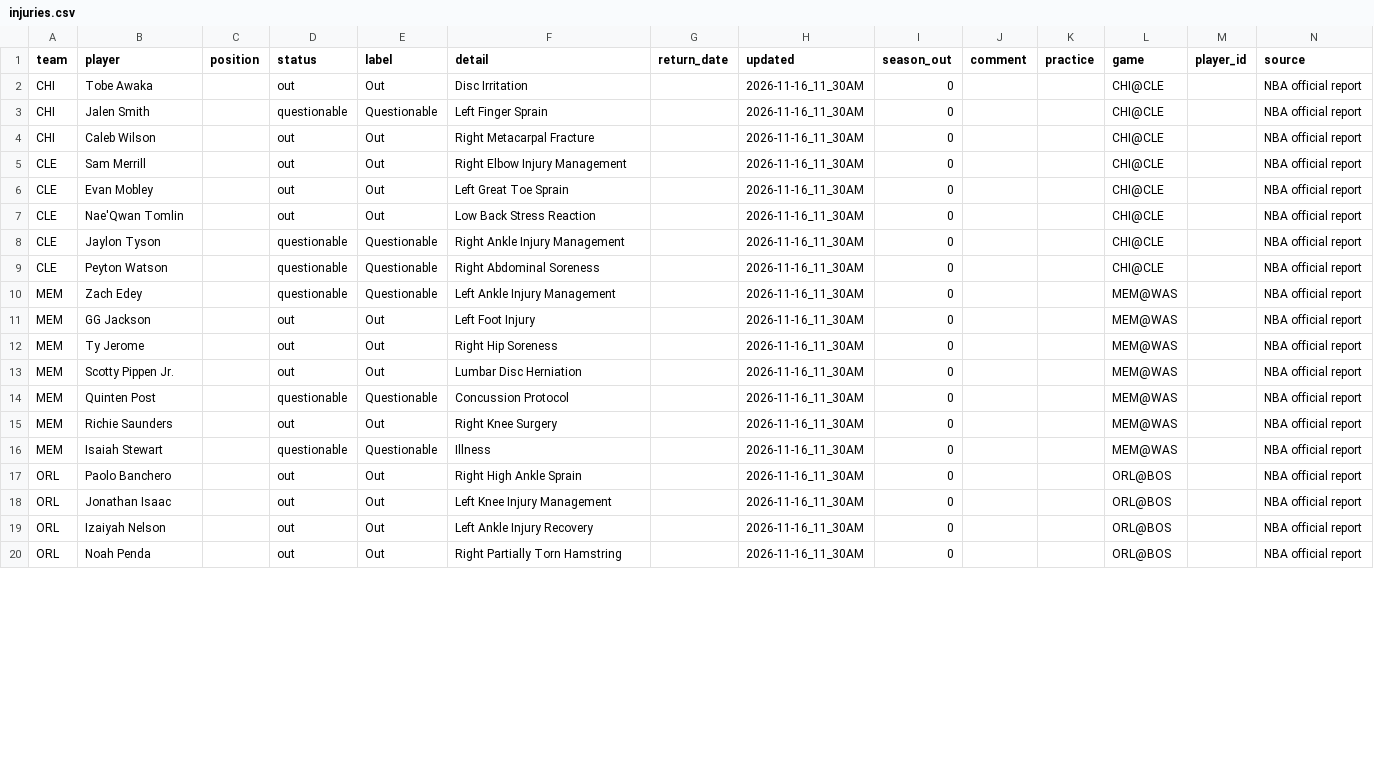
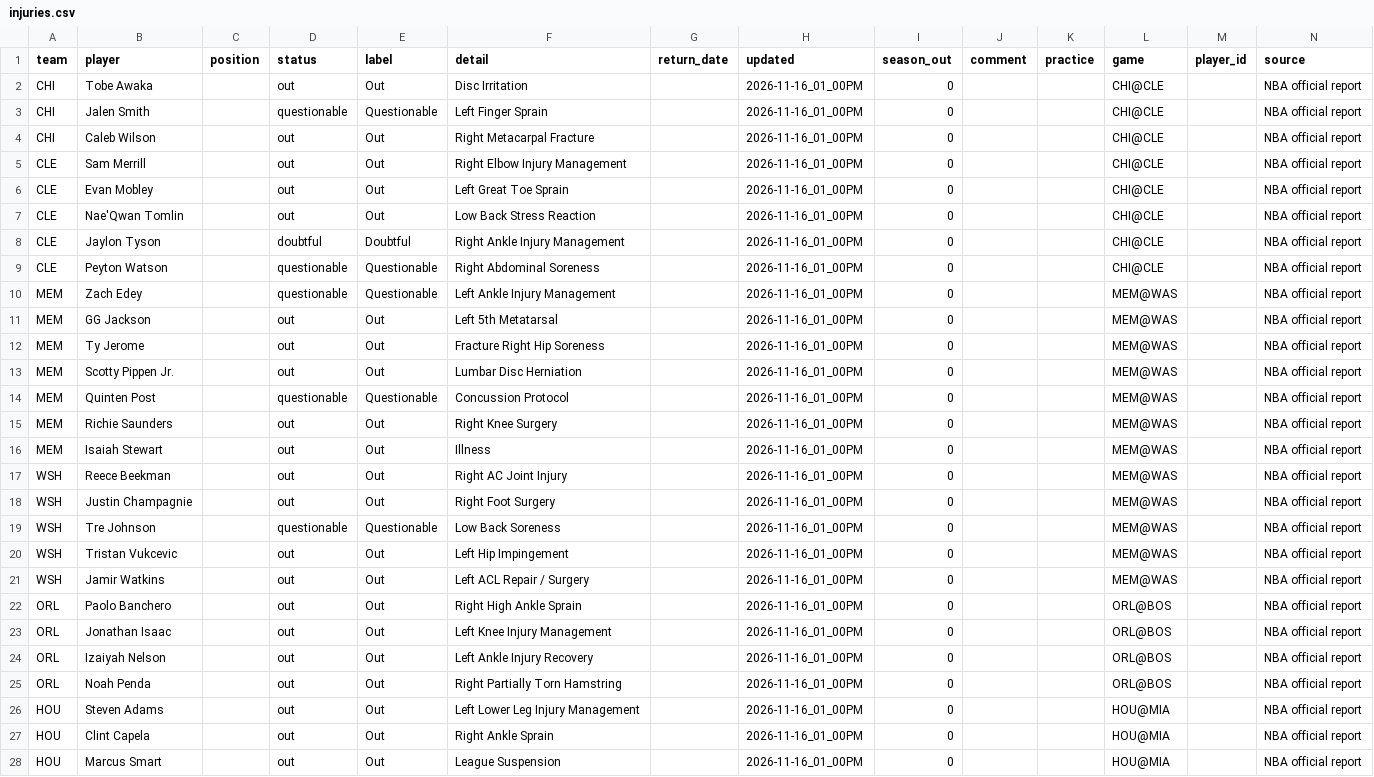
Before and after one commit to bwik4/Matchup-Lab, a CSV file: data/nba/injuries.csv, drawn as a sheet; only a part is shown; the diff covers the shown part only.

```diff
--- a/data/nba/injuries.csv
+++ b/data/nba/injuries.csv
@@ -1,20 +1,28 @@
 team,player,position,status,label,detail,return_date,updated,season_out,comment,practice,game,player_id,source
-CHI,Tobe Awaka,,out,Out,Disc Irritation,,2026-11-16_11_30AM,0,,,CHI@CLE,,NBA official report
-CHI,Jalen Smith,,questionable,Questionable,Left Finger Sprain,,2026-11-16_11_30AM,0,,,CHI@CLE,,NBA official report
-CHI,Caleb Wilson,,out,Out,Right Metacarpal Fracture,,2026-11-16_11_30AM,0,,,CHI@CLE,,NBA official report
-CLE,Sam Merrill,,out,Out,Right Elbow Injury Management,,2026-11-16_11_30AM,0,,,CHI@CLE,,NBA official report
-CLE,Evan Mobley,,out,Out,Left Great Toe Sprain,,2026-11-16_11_30AM,0,,,CHI@CLE,,NBA official report
-CLE,Nae'Qwan Tomlin,,out,Out,Low Back Stress Reaction,,2026-11-16_11_30AM,0,,,CHI@CLE,,NBA official report
-CLE,Jaylon Tyson,,questionable,Questionable,Right Ankle Injury Management,,2026-11-16_11_30AM,0,,,CHI@CLE,,NBA official report
-CLE,Peyton Watson,,questionable,Questionable,Right Abdominal Soreness,,2026-11-16_11_30AM,0,,,CHI@CLE,,NBA official report
-MEM,Zach Edey,,questionable,Questionable,Left Ankle Injury Management,,2026-11-16_11_30AM,0,,,MEM@WAS,,NBA official report
-MEM,GG Jackson,,out,Out,Left Foot Injury,,2026-11-16_11_30AM,0,,,MEM@WAS,,NBA official report
-MEM,Ty Jerome,,out,Out,Right Hip Soreness,,2026-11-16_11_30AM,0,,,MEM@WAS,,NBA official report
-MEM,Scotty Pippen Jr.,,out,Out,Lumbar Disc Herniation,,2026-11-16_11_30AM,0,,,MEM@WAS,,NBA official report
-MEM,Quinten Post,,questionable,Questionable,Concussion Protocol,,2026-11-16_11_30AM,0,,,MEM@WAS,,NBA official report
-MEM,Richie Saunders,,out,Out,Right Knee Surgery,,2026-11-16_11_30AM,0,,,MEM@WAS,,NBA official report
-MEM,Isaiah Stewart,,questionable,Questionable,Illness,,2026-11-16_11_30AM,0,,,MEM@WAS,,NBA official report
-ORL,Paolo Banchero,,out,Out,Right High Ankle Sprain,,2026-11-16_11_30AM,0,,,ORL@BOS,,NBA official report
-ORL,Jonathan Isaac,,out,Out,Left Knee Injury Management,,2026-11-16_11_30AM,0,,,ORL@BOS,,NBA official report
-ORL,Izaiyah Nelson,,out,Out,Left Ankle Injury Recovery,,2026-11-16_11_30AM,0,,,ORL@BOS,,NBA official report
-ORL,Noah Penda,,out,Out,Right Partially Torn Hamstring,,2026-11-16_11_30AM,0,,,ORL@BOS,,NBA official report
+CHI,Tobe Awaka,,out,Out,Disc Irritation,,2026-11-16_01_00PM,0,,,CHI@CLE,,NBA official report
+CHI,Jalen Smith,,questionable,Questionable,Left Finger Sprain,,2026-11-16_01_00PM,0,,,CHI@CLE,,NBA official report
+CHI,Caleb Wilson,,out,Out,Right Metacarpal Fracture,,2026-11-16_01_00PM,0,,,CHI@CLE,,NBA official report
+CLE,Sam Merrill,,out,Out,Right Elbow Injury Management,,2026-11-16_01_00PM,0,,,CHI@CLE,,NBA official report
+CLE,Evan Mobley,,out,Out,Left Great Toe Sprain,,2026-11-16_01_00PM,0,,,CHI@CLE,,NBA official report
+CLE,Nae'Qwan Tomlin,,out,Out,Low Back Stress Reaction,,2026-11-16_01_00PM,0,,,CHI@CLE,,NBA official report
+CLE,Jaylon Tyson,,doubtful,Doubtful,Right Ankle Injury Management,,2026-11-16_01_00PM,0,,,CHI@CLE,,NBA official report
+CLE,Peyton Watson,,questionable,Questionable,Right Abdominal Soreness,,2026-11-16_01_00PM,0,,,CHI@CLE,,NBA official report
+MEM,Zach Edey,,questionable,Questionable,Left Ankle Injury Management,,2026-11-16_01_00PM,0,,,MEM@WAS,,NBA official report
+MEM,GG Jackson,,out,Out,Left 5th Metatarsal,,2026-11-16_01_00PM,0,,,MEM@WAS,,NBA official report
+MEM,Ty Jerome,,out,Out,Fracture Right Hip Soreness,,2026-11-16_01_00PM,0,,,MEM@WAS,,NBA official report
+MEM,Scotty Pippen Jr.,,out,Out,Lumbar Disc Herniation,,2026-11-16_01_00PM,0,,,MEM@WAS,,NBA official report
+MEM,Quinten Post,,questionable,Questionable,Concussion Protocol,,2026-11-16_01_00PM,0,,,MEM@WAS,,NBA official report
+MEM,Richie Saunders,,out,Out,Right Knee Surgery,,2026-11-16_01_00PM,0,,,MEM@WAS,,NBA official report
+MEM,Isaiah Stewart,,out,Out,Illness,,2026-11-16_01_00PM,0,,,MEM@WAS,,NBA official report
+WSH,Reece Beekman,,out,Out,Right AC Joint Injury,,2026-11-16_01_00PM,0,,,MEM@WAS,,NBA official report
+WSH,Justin Champagnie,,out,Out,Right Foot Surgery,,2026-11-16_01_00PM,0,,,MEM@WAS,,NBA official report
+WSH,Tre Johnson,,questionable,Questionable,Low Back Soreness,,2026-11-16_01_00PM,0,,,MEM@WAS,,NBA official report
+WSH,Tristan Vukcevic,,out,Out,Left Hip Impingement,,2026-11-16_01_00PM,0,,,MEM@WAS,,NBA official report
+WSH,Jamir Watkins,,out,Out,Left ACL Repair / Surgery,,2026-11-16_01_00PM,0,,,MEM@WAS,,NBA official report
+ORL,Paolo Banchero,,out,Out,Right High Ankle Sprain,,2026-11-16_01_00PM,0,,,ORL@BOS,,NBA official report
+ORL,Jonathan Isaac,,out,Out,Left Knee Injury Management,,2026-11-16_01_00PM,0,,,ORL@BOS,,NBA official report
+ORL,Izaiyah Nelson,,out,Out,Left Ankle Injury Recovery,,2026-11-16_01_00PM,0,,,ORL@BOS,,NBA official report
+ORL,Noah Penda,,out,Out,Right Partially Torn Hamstring,,2026-11-16_01_00PM,0,,,ORL@BOS,,NBA official report
+HOU,Steven Adams,,out,Out,Left Lower Leg Injury Management,,2026-11-16_01_00PM,0,,,HOU@MIA,,NBA official report
+HOU,Clint Capela,,out,Out,Right Ankle Sprain,,2026-11-16_01_00PM,0,,,HOU@MIA,,NBA official report
+HOU,Marcus Smart,,out,Out,League Suspension,,2026-11-16_01_00PM,0,,,HOU@MIA,,NBA official report
```
Also changed, not shown: 7 added rows and 22 edited cells elsewhere in this file, data/injuries.csv, data/sleeper_trending.csv.
